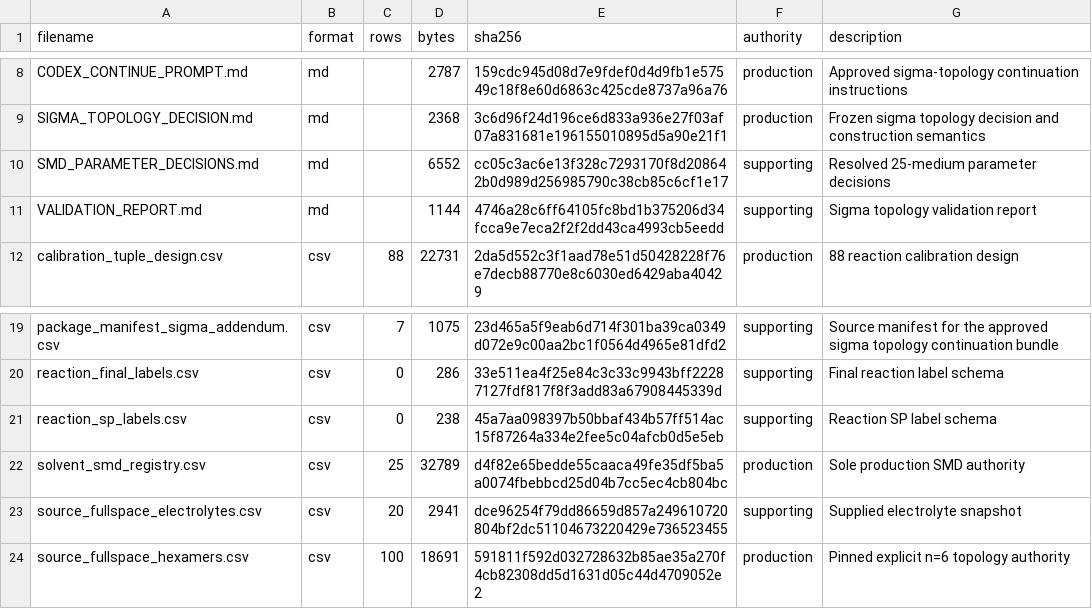
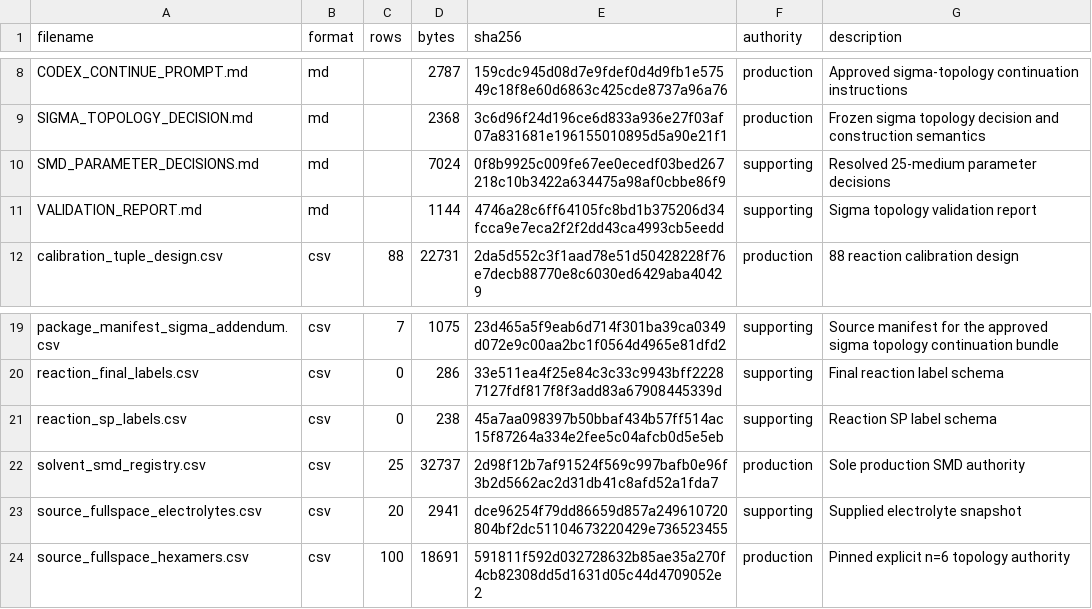
Before and after one commit to Caesiumatic/jhtvs_ft0806, a CSV file: spec/package_manifest.csv, drawn as a sheet; only a part is shown, gaps mark what is left out.

```diff
--- a/spec/package_manifest.csv
+++ b/spec/package_manifest.csv
@@ -9,3 +9,3 @@ CODEX_CONTINUE_PROMPT.md,md,,2787,159cdc945d08d7e9fdef0d4d9fb1e57549c18f8e60d686
 SIGMA_TOPOLOGY_DECISION.md,md,,2368,3c6d96f24d196ce6d833a936e27f03af07a831681e196155010895d5a90e21f1,production,Frozen sigma topology decision and construction semantics
-SMD_PARAMETER_DECISIONS.md,md,,6552,cc05c3ac6e13f328c7293170f8d208642b0d989d256985790c38cb85c6cf1e17,supporting,Resolved 25-medium parameter decisions
+SMD_PARAMETER_DECISIONS.md,md,,7024,0f8b9925c009fe67ee0ecedf03bed267218c10b3422a634475a98af0cbbe86f9,supporting,Resolved 25-medium parameter decisions
 VALIDATION_REPORT.md,md,,1144,4746a28c6ff64105fc8bd1b375206d34fcca9e7eca2f2f2dd43ca4993cb5eedd,supporting,Sigma topology validation report
@@ -21,3 +21,3 @@ reaction_final_labels.csv,csv,0,286,33e511ea4f25e84c3c33c9943bff22287127fdf817f8
 reaction_sp_labels.csv,csv,0,238,45a7aa098397b50bbaf434b57ff514ac15f87264a334e2fee5c04afcb0d5e5eb,supporting,Reaction SP label schema
-solvent_smd_registry.csv,csv,25,32789,d4f82e65bedde55caaca49fe35df5ba5a0074fbebbcd25d04b7cc5ec4cb804bc,production,Sole production SMD authority
+solvent_smd_registry.csv,csv,25,32737,2d98f12b7af91524f569c997bafb0e96f3b2d5662ac2d31db41c8afd52a1fda7,production,Sole production SMD authority
 source_fullspace_electrolytes.csv,csv,20,2941,dce96254f79dd86659d857a249610720804bf2dc51104673220429e736523455,supporting,Supplied electrolyte snapshot
```
Also changed, not shown: spec/solvent_smd_registry.csv, 10 other files.
